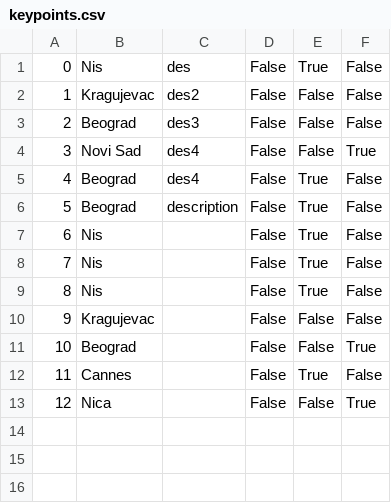
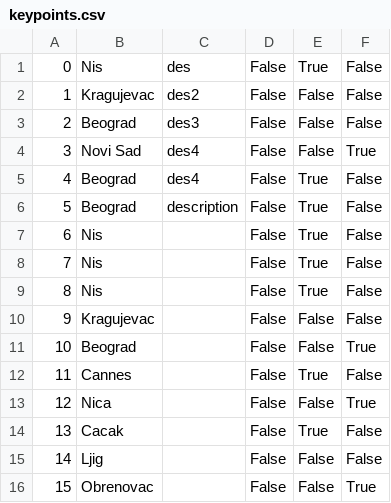
Before and after one commit to kzi-nastava/sims-in-2024-group-2-team-c, a CSV file: Resources/Data/keypoints.csv, drawn as a sheet.

```diff
--- a/Resources/Data/keypoints.csv
+++ b/Resources/Data/keypoints.csv
@@ -13 +13,4 @@
 12|Nica||False|False|True
+13|Cacak||False|True|False
+14|Ljig||False|False|False
+15|Obrenovac||False|False|True
```
Also changed, not shown: Resources/Data/tourinstance.csv, 9 other files.
